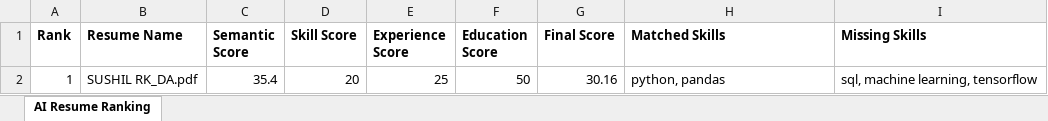
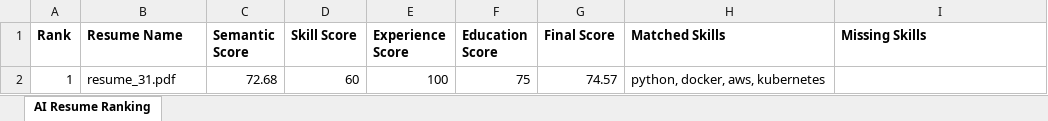
Before and after one commit to Sarang17181718/ai-resume-screener, an Excel workbook: AI_Resume_Ranking_Report.xlsx, sheet AI Resume Ranking, drawn as a sheet; values as stored, in another font and other column widths than the file's, no borders; removed rows and columns are numbered as before the commit, all else as after; the diff names each change by its address in the sheet, - before the commit and + after, or states it on an @@ line.

```diff
--- a/AI_Resume_Ranking_Report.xlsx (sheet AI Resume Ranking)
+++ b/AI_Resume_Ranking_Report.xlsx (sheet AI Resume Ranking)
-row 2: 1 | SUSHIL RK_DA.pdf | 35.4 | 20 | 25 | 50 | 30.16 | python, pandas | sql, machine learning, tensorflow
+row 2: 1 | resume_31.pdf | 72.68 | 60 | 100 | 75 | 74.57 | python, docker, aws, kubernetes
```
Also changed, not shown: 5 other files.
